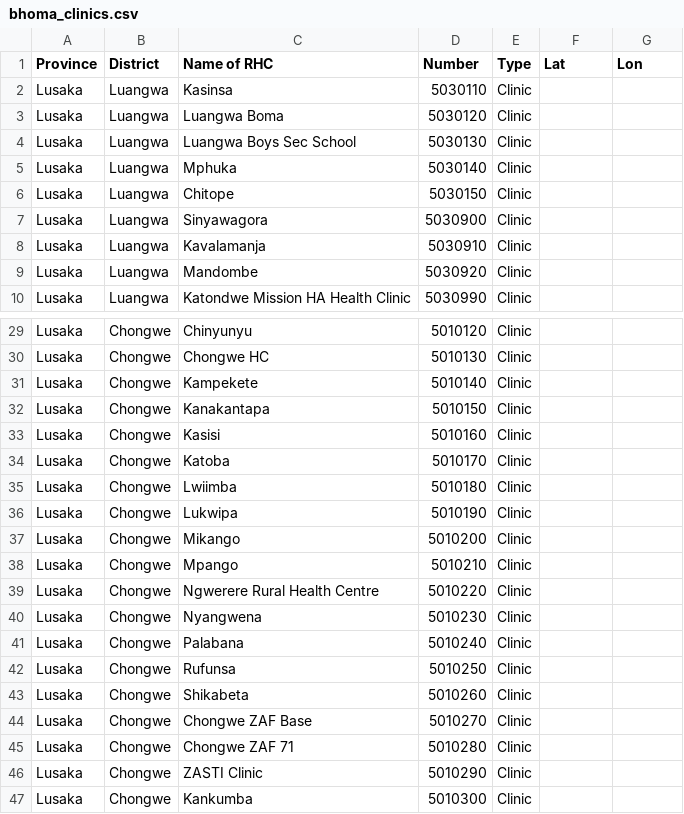
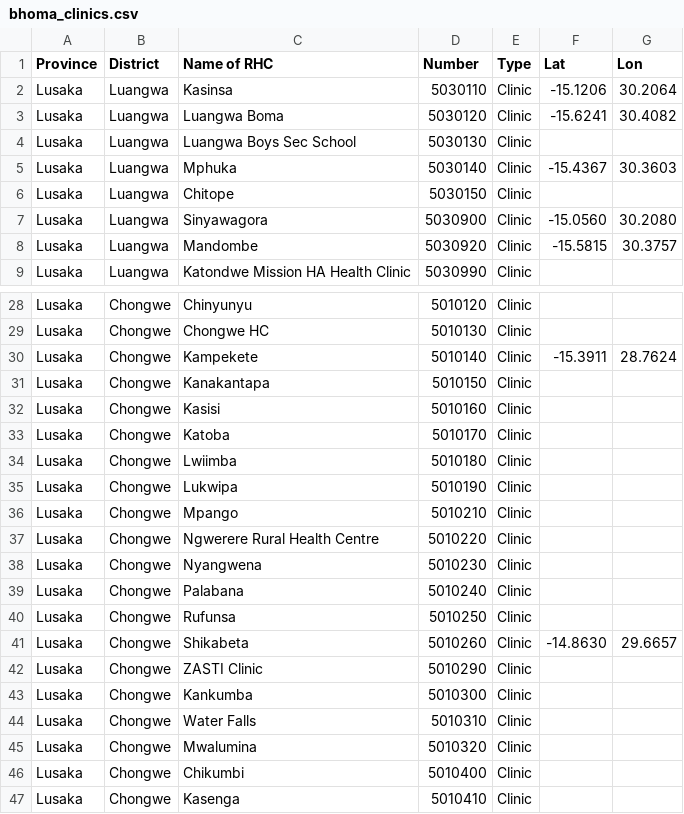
Before and after one commit to dimagi/bhoma, a CSV file: bhoma/static/bhoma_clinics.csv, drawn as a sheet; only a part is shown, gaps mark what is left out; the shorter side is filled out with more unchanged rows.

Commit message:
updated list of clinics - removed 4 not implemented in: kavalamanja, mikango, 2x ZAF bases - added GPS points that we have

```diff
--- a/bhoma/static/bhoma_clinics.csv
+++ b/bhoma/static/bhoma_clinics.csv
@@ -1,10 +1,9 @@
 Province,District,Name of RHC,Number,Type,Lat,Lon
-Lusaka,Luangwa,Kasinsa,5030110,Clinic,,
-Lusaka,Luangwa,Luangwa Boma,5030120,Clinic,,
+Lusaka,Luangwa,Kasinsa,5030110,Clinic,-15.1206,30.2064
+Lusaka,Luangwa,Luangwa Boma,5030120,Clinic,-15.6241,30.4082
 Lusaka,Luangwa,Luangwa Boys Sec School,5030130,Clinic,,
-Lusaka,Luangwa,Mphuka,5030140,Clinic,,
+Lusaka,Luangwa,Mphuka,5030140,Clinic,-15.4367,30.3603
 Lusaka,Luangwa,Chitope,5030150,Clinic,,
-Lusaka,Luangwa,Sinyawagora,5030900,Clinic,,
-Lusaka,Luangwa,Kavalamanja,5030910,Clinic,,
-Lusaka,Luangwa,Mandombe,5030920,Clinic,,
+Lusaka,Luangwa,Sinyawagora,5030900,Clinic,-15.0560,30.2080
+Lusaka,Luangwa,Mandombe,5030920,Clinic,-15.5815,30.3757
 Lusaka,Luangwa,Katondwe Mission HA Health Clinic,5030990,Clinic,,
@@ -30,3 +29,3 @@ Lusaka,Chongwe,Chinyunyu,5010120,Clinic,,
 Lusaka,Chongwe,Chongwe HC,5010130,Clinic,,
-Lusaka,Chongwe,Kampekete,5010140,Clinic,,
+Lusaka,Chongwe,Kampekete,5010140,Clinic,-15.3911,28.7624
 Lusaka,Chongwe,Kanakantapa,5010150,Clinic,,
@@ -36,3 +35,2 @@ Lusaka,Chongwe,Lwiimba,5010180,Clinic,,
 Lusaka,Chongwe,Lukwipa,5010190,Clinic,,
-Lusaka,Chongwe,Mikango,5010200,Clinic,,
 Lusaka,Chongwe,Mpango,5010210,Clinic,,
@@ -42,5 +40,3 @@ Lusaka,Chongwe,Palabana,5010240,Clinic,,
 Lusaka,Chongwe,Rufunsa,5010250,Clinic,,
-Lusaka,Chongwe,Shikabeta,5010260,Clinic,,
-Lusaka,Chongwe,Chongwe ZAF Base,5010270,Clinic,,
-Lusaka,Chongwe,Chongwe ZAF 71,5010280,Clinic,,
+Lusaka,Chongwe,Shikabeta,5010260,Clinic,-14.8630,29.6657
 Lusaka,Chongwe,ZASTI Clinic,5010290,Clinic,,
```
